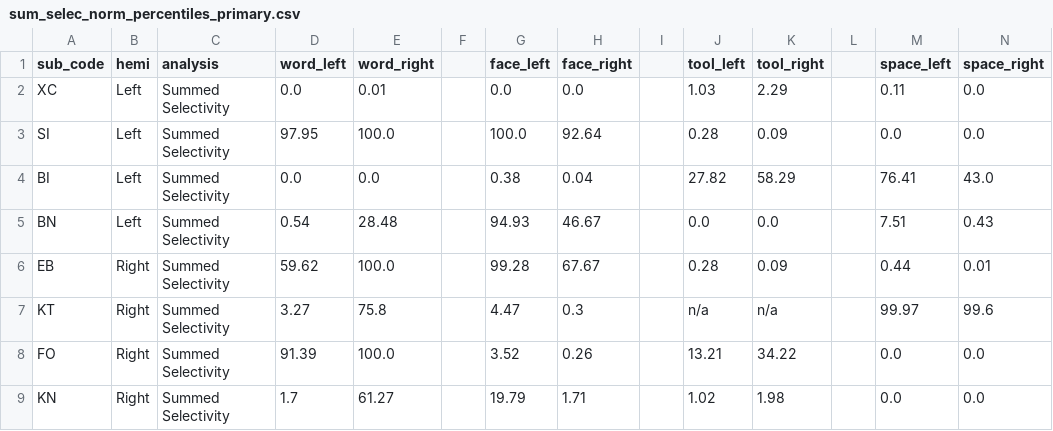
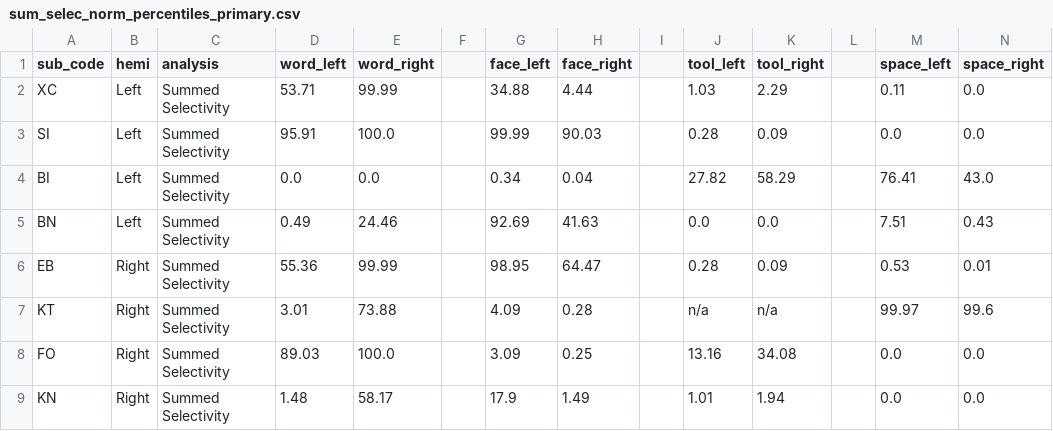
Before and after one commit to vayzenb/hemispace, a CSV file: results/tables/sum_selec_norm_percentiles_primary.csv, drawn as a sheet.

```diff
--- a/results/tables/sum_selec_norm_percentiles_primary.csv
+++ b/results/tables/sum_selec_norm_percentiles_primary.csv
@@ -1,9 +1,9 @@
 sub_code,hemi,analysis,word_left,word_right,,face_left,face_right,,tool_left,tool_right,,space_left,space_right,
-XC,Left,Summed Selectivity,0.0,0.01,,0.0,0.0,,1.03,2.29,,0.11,0.0,
-SI,Left,Summed Selectivity,97.95,100.0,,100.0,92.64,,0.28,0.09,,0.0,0.0,
-BI,Left,Summed Selectivity,0.0,0.0,,0.38,0.04,,27.82,58.29,,76.41,43.0,
-BN,Left,Summed Selectivity,0.54,28.48,,94.93,46.67,,0.0,0.0,,7.51,0.43,
-EB,Right,Summed Selectivity,59.62,100.0,,99.28,67.67,,0.28,0.09,,0.44,0.01,
-KT,Right,Summed Selectivity,3.27,75.8,,4.47,0.3,,n/a,n/a,,99.97,99.6,
-FO,Right,Summed Selectivity,91.39,100.0,,3.52,0.26,,13.21,34.22,,0.0,0.0,
-KN,Right,Summed Selectivity,1.7,61.27,,19.79,1.71,,1.02,1.98,,0.0,0.0,
+XC,Left,Summed Selectivity,53.71,99.99,,34.88,4.44,,1.03,2.29,,0.11,0.0,
+SI,Left,Summed Selectivity,95.91,100.0,,99.99,90.03,,0.28,0.09,,0.0,0.0,
+BI,Left,Summed Selectivity,0.0,0.0,,0.34,0.04,,27.82,58.29,,76.41,43.0,
+BN,Left,Summed Selectivity,0.49,24.46,,92.69,41.63,,0.0,0.0,,7.51,0.43,
+EB,Right,Summed Selectivity,55.36,99.99,,98.95,64.47,,0.28,0.09,,0.53,0.01,
+KT,Right,Summed Selectivity,3.01,73.88,,4.09,0.28,,n/a,n/a,,99.97,99.6,
+FO,Right,Summed Selectivity,89.03,100.0,,3.09,0.25,,13.16,34.08,,0.0,0.0,
+KN,Right,Summed Selectivity,1.48,58.17,,17.9,1.49,,1.01,1.94,,0.0,0.0,
```
Also changed, not shown: results/decoding/decoding_summary.csv, results/tables/mean_act_percentiles_hemi.csv, 36 other files.
